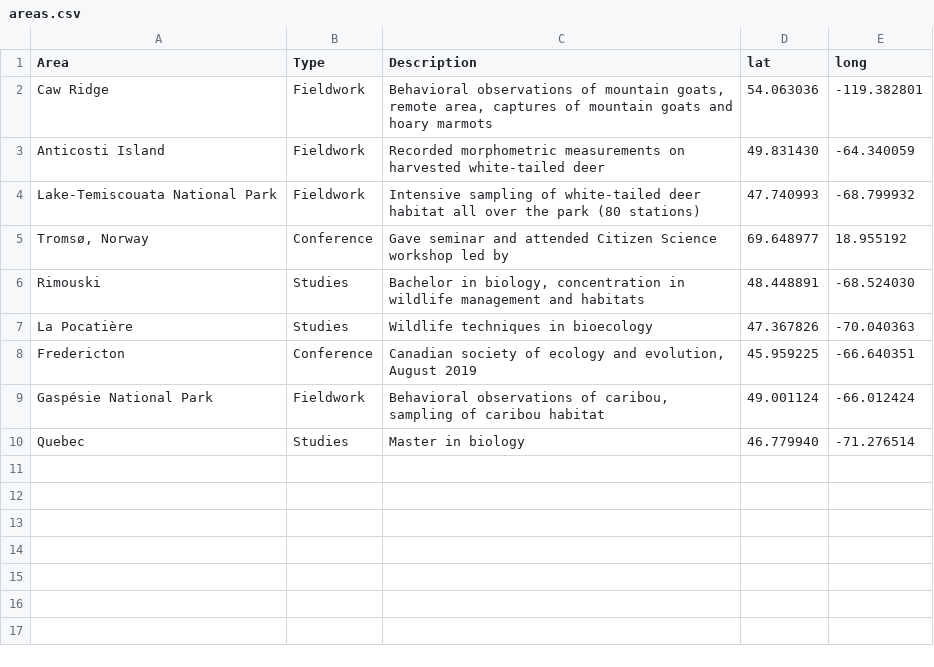
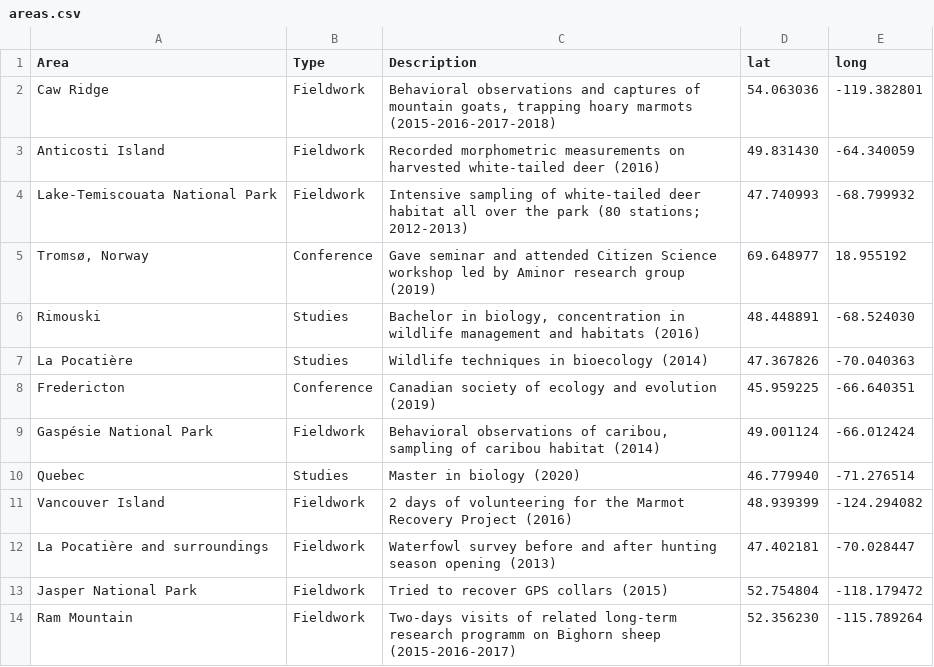
Before and after one commit to florentdery/florentdery.github.io, a CSV file: areas.csv, drawn as a sheet.

```diff
--- a/areas.csv
+++ b/areas.csv
@@ -1,10 +1,14 @@
 Area;Type;Description;lat;long
-Caw Ridge;Fieldwork;Behavioral observations of mountain goats, remote area, captures of mountain goats and hoary marmots;54.063036;-119.382801
-Anticosti Island;Fieldwork;Recorded morphometric measurements on harvested white-tailed deer;49.831430;-64.340059
-Lake-Temiscouata National Park;Fieldwork;Intensive sampling of white-tailed deer habitat all over the park (80 stations);47.740993;-68.799932
-Tromsø, Norway;Conference;Gave seminar and attended Citizen Science workshop led by ;69.648977;18.955192
-Rimouski;Studies;Bachelor in biology, concentration in wildlife management and habitats;48.448891;-68.524030
-La Pocatière;Studies;Wildlife techniques in bioecology;47.367826;-70.040363
-Fredericton;Conference;Canadian society of ecology and evolution, August 2019;45.959225;-66.640351
-Gaspésie National Park;Fieldwork;Behavioral observations of caribou, sampling of caribou habitat;49.001124;-66.012424
-Quebec;Studies;Master in biology;46.779940;-71.276514
+Caw Ridge;Fieldwork;Behavioral observations and captures of mountain goats, trapping hoary marmots (2015-2016-2017-2018);54.063036;-119.382801
+Anticosti Island;Fieldwork;Recorded morphometric measurements on harvested white-tailed deer (2016);49.831430;-64.340059
+Lake-Temiscouata National Park;Fieldwork;"Intensive sampling of white-tailed deer habitat all over the park (80 stations; 2012-2013)";47.740993;-68.799932
+Tromsø, Norway;Conference;Gave seminar and attended Citizen Science workshop led by Aminor research group (2019);69.648977;18.955192
+Rimouski;Studies;Bachelor in biology, concentration in wildlife management and habitats (2016);48.448891;-68.524030
+La Pocatière;Studies;Wildlife techniques in bioecology (2014);47.367826;-70.040363
+Fredericton;Conference;Canadian society of ecology and evolution (2019);45.959225;-66.640351
+Gaspésie National Park;Fieldwork;Behavioral observations of caribou, sampling of caribou habitat (2014);49.001124;-66.012424
+Quebec;Studies;Master in biology (2020);46.779940;-71.276514
+Vancouver Island;Fieldwork;2 days of volunteering for the Marmot Recovery Project (2016);48.939399;-124.294082
+La Pocatière and surroundings;Fieldwork;Waterfowl survey before and after hunting season opening (2013);47.402181;-70.028447
+Jasper National Park;Fieldwork;Tried to recover GPS collars (2015);52.754804;-118.179472
+Ram Mountain ;Fieldwork;Two-days visits of related long-term research programm on Bighorn sheep (2015-2016-2017);52.356230;-115.789264
```
Also changed, not shown: 4 other files.
